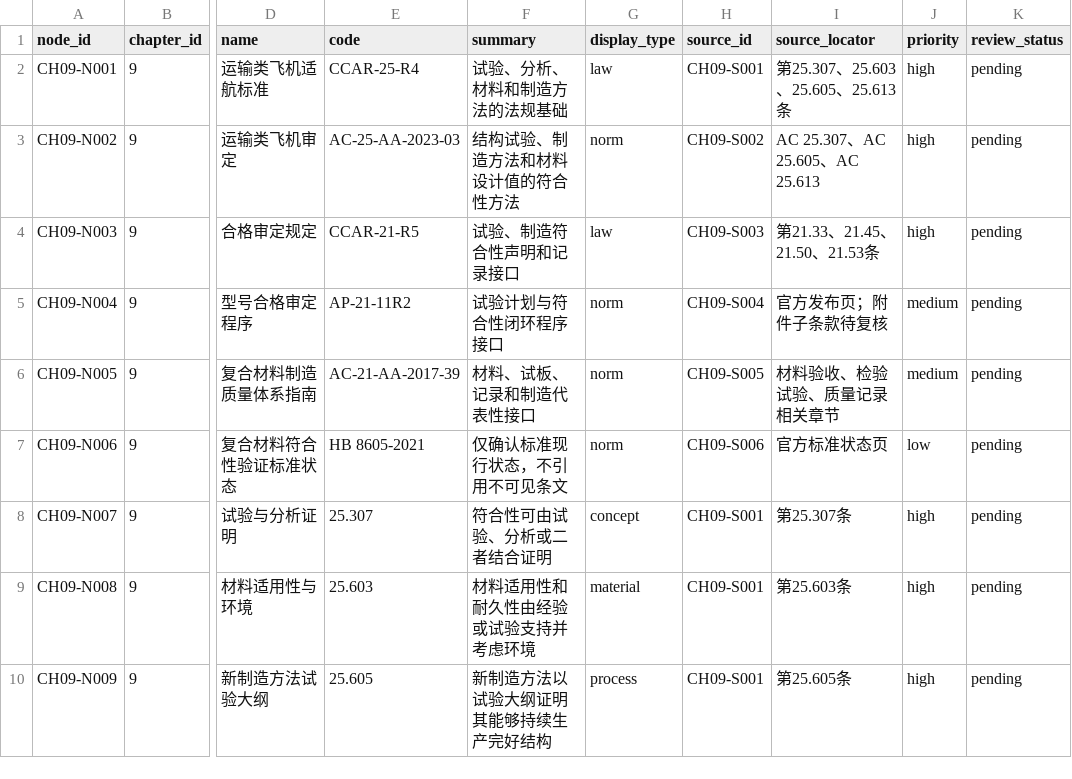
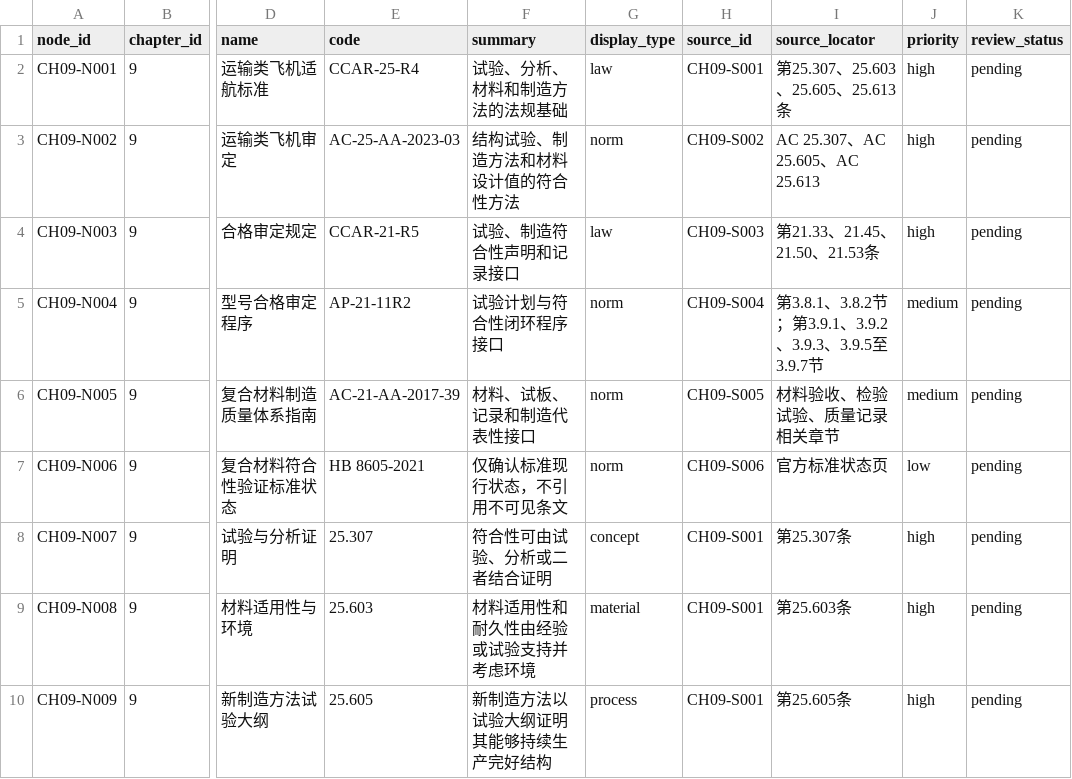
Before and after one commit to TuZ1206/airworthiness, a CSV file: data/chapters/ch09/nodes.csv, drawn as a sheet; only a part is shown, gaps mark what is left out; the diff names each change by its address in the sheet, - before the commit and + after, or states it on an @@ line.

```diff
--- a/data/chapters/ch09/nodes.csv
+++ b/data/chapters/ch09/nodes.csv
-I5 (source_locator): 官方发布页；附件子条款待复核
+I5 (source_locator): 第3.8.1、3.8.2节；第3.9.1、3.9.2、3.9.3、3.9.5至3.9.7节
```
Also changed, not shown: data/chapters/ch04/nodes.csv, data/chapters/ch05/nodes.csv, 35 other files.
